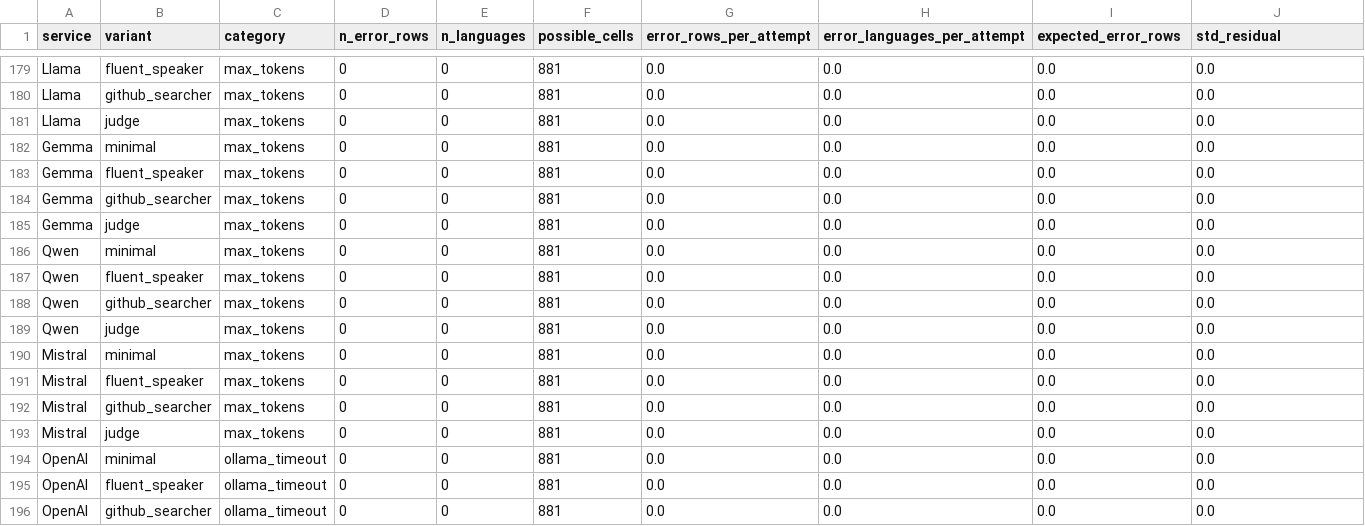
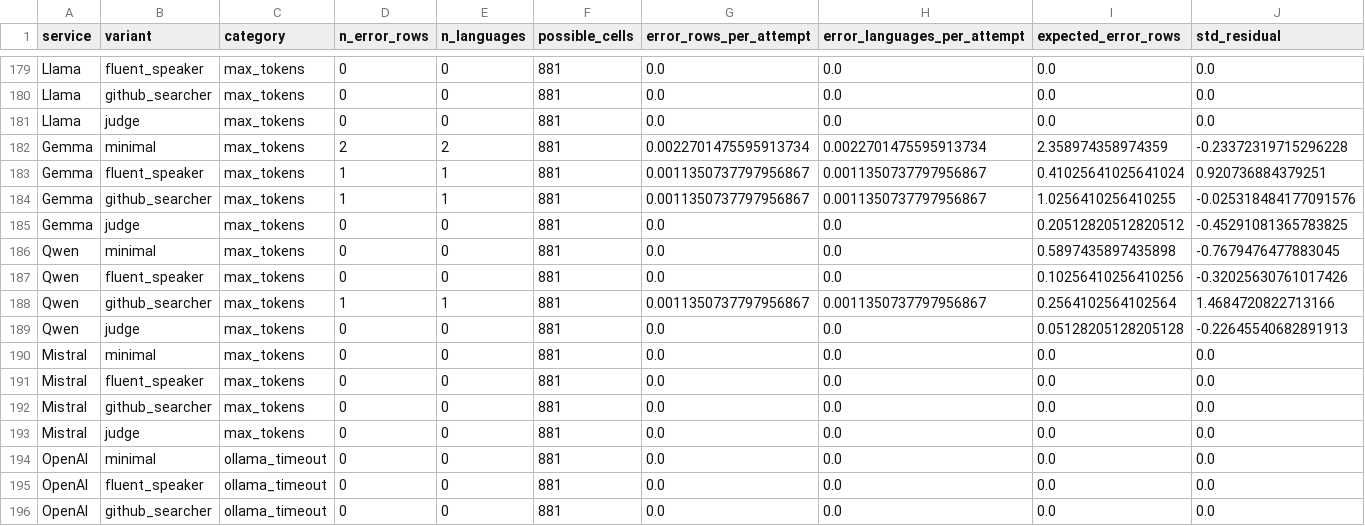
Before and after one commit to CodingDH/translation-transmogrification-pipeline, a CSV file: datasets/translated_terms/digital_humanities/evaluation/service_variant_error_residuals.csv, drawn as a sheet; only a part is shown, gaps mark what is left out; the diff covers the shown part only.

```diff
--- a/datasets/translated_terms/digital_humanities/evaluation/service_variant_error_residuals.csv
+++ b/datasets/translated_terms/digital_humanities/evaluation/service_variant_error_residuals.csv
@@ -181,10 +181,10 @@ Llama,github_searcher,max_tokens,0,0,881,0.0,0.0,0.0,0.0
 Llama,judge,max_tokens,0,0,881,0.0,0.0,0.0,0.0
-Gemma,minimal,max_tokens,0,0,881,0.0,0.0,0.0,0.0
-Gemma,fluent_speaker,max_tokens,0,0,881,0.0,0.0,0.0,0.0
-Gemma,github_searcher,max_tokens,0,0,881,0.0,0.0,0.0,0.0
-Gemma,judge,max_tokens,0,0,881,0.0,0.0,0.0,0.0
-Qwen,minimal,max_tokens,0,0,881,0.0,0.0,0.0,0.0
-Qwen,fluent_speaker,max_tokens,0,0,881,0.0,0.0,0.0,0.0
-Qwen,github_searcher,max_tokens,0,0,881,0.0,0.0,0.0,0.0
-Qwen,judge,max_tokens,0,0,881,0.0,0.0,0.0,0.0
+Gemma,minimal,max_tokens,2,2,881,0.0022701475595913734,0.0022701475595913734,2.358974358974359,-0.23372319715296228
+Gemma,fluent_speaker,max_tokens,1,1,881,0.0011350737797956867,0.0011350737797956867,0.41025641025641024,0.920736884379251
+Gemma,github_searcher,max_tokens,1,1,881,0.0011350737797956867,0.0011350737797956867,1.0256410256410255,-0.025318484177091576
+Gemma,judge,max_tokens,0,0,881,0.0,0.0,0.20512820512820512,-0.45291081365783825
+Qwen,minimal,max_tokens,0,0,881,0.0,0.0,0.5897435897435898,-0.7679476477883045
+Qwen,fluent_speaker,max_tokens,0,0,881,0.0,0.0,0.10256410256410256,-0.32025630761017426
+Qwen,github_searcher,max_tokens,1,1,881,0.0011350737797956867,0.0011350737797956867,0.2564102564102564,1.4684720822713166
+Qwen,judge,max_tokens,0,0,881,0.0,0.0,0.05128205128205128,-0.22645540682891913
 Mistral,minimal,max_tokens,0,0,881,0.0,0.0,0.0,0.0
```
Also changed, not shown: 64 edited cells elsewhere in this file, datasets/translated_terms/digital_humanities/evaluation/service_variant_error_summary.csv, 16 other files.
